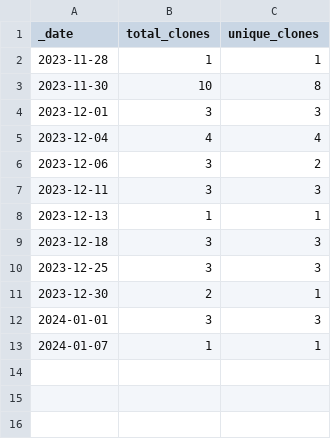
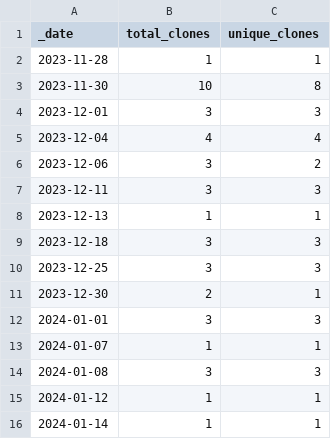
Before and after one commit to nhsengland/Health-RAP-Playbook-Alpha, a CSV file: traffic/clones.csv, drawn as a sheet.

Commit message:
GitHub traffic

```diff
--- a/traffic/clones.csv
+++ b/traffic/clones.csv
@@ -13 +13,4 @@ _date,total_clones,unique_clones
 2024-01-07,1,1
+2024-01-08,3,3
+2024-01-12,1,1
+2024-01-14,1,1
```
Also changed, not shown: traffic/views.csv, 1 other file.
